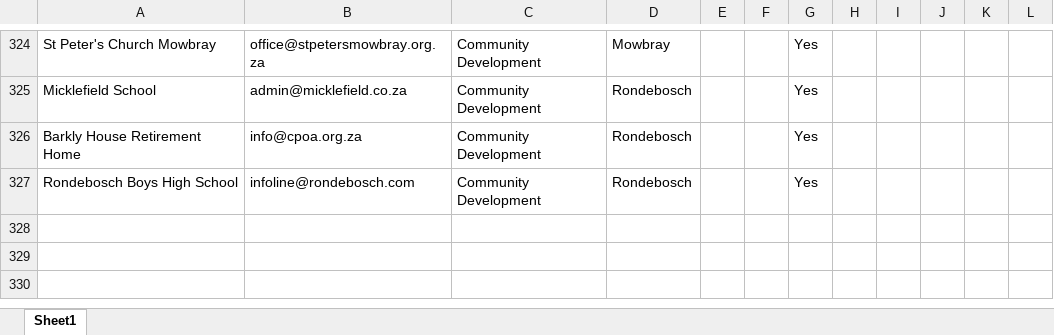
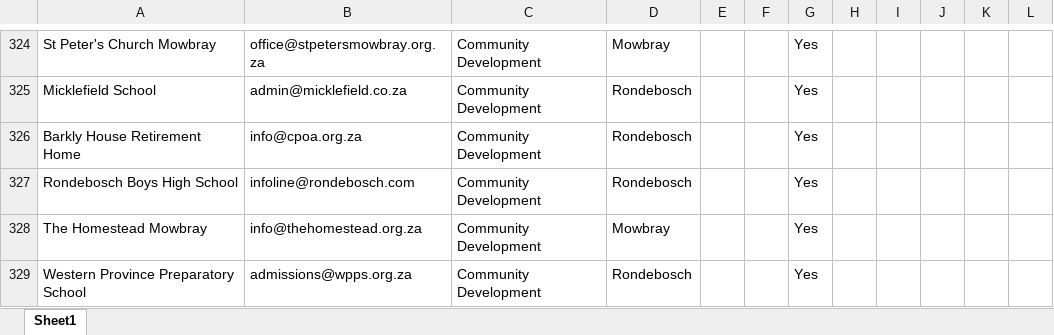
Before and after one commit to MareanaNsuku/community-service-outreach, an Excel workbook: results/master_contacts.xlsx, sheet Sheet1, drawn as a sheet; only a part is shown, gaps mark what is left out; values as stored, in another font and other column widths than the file's, no borders; the diff names each change by its address in the sheet, - before the commit and + after, or states it on an @@ line.

Commit message:
Add + send Mowbray/Rondebosch 20261008-2231

```diff
--- a/results/master_contacts.xlsx (sheet Sheet1)
+++ b/results/master_contacts.xlsx (sheet Sheet1)
+row 328: The Homestead Mowbray | info@thehomestead.org.za | Community Development | Mowbray |  |  | Yes
+row 329: Western Province Preparatory School | admissions@wpps.org.za | Community Development | Rondebosch |  |  | Yes
```
Also changed, not shown: 1 other file.
